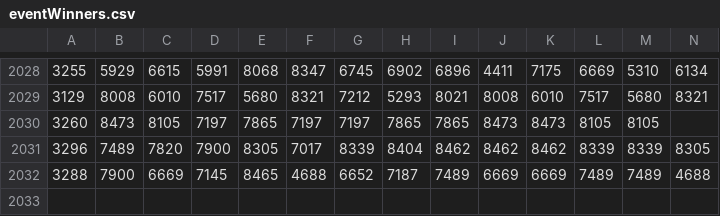
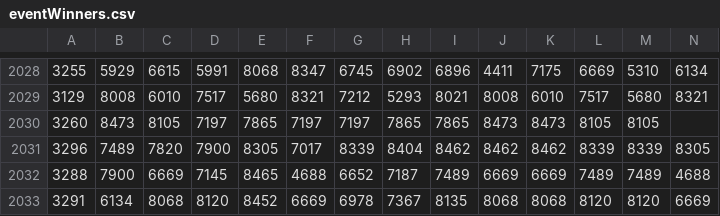
Before and after one commit to Liam-F/HLTV-Scraper, a CSV file: csv/eventWinners.csv, drawn as a sheet; only a part is shown, gaps mark what is left out; rows hold the shown columns only; the diff names each change by its address in the sheet, - before the commit and + after, or states it on an @@ line.

```diff
--- a/csv/eventWinners.csv
+++ b/csv/eventWinners.csv
+row 2033: 3291 | 6134 | 8068 | 8120 | 8452 | 6669 | 6978 | 7367 | 8135 | 8068 | 8068 | 8120 | 8120 | 6669
```
Also changed, not shown: csv/completedEvents.csv, csv/eventPrizes.csv, 4 other files.
